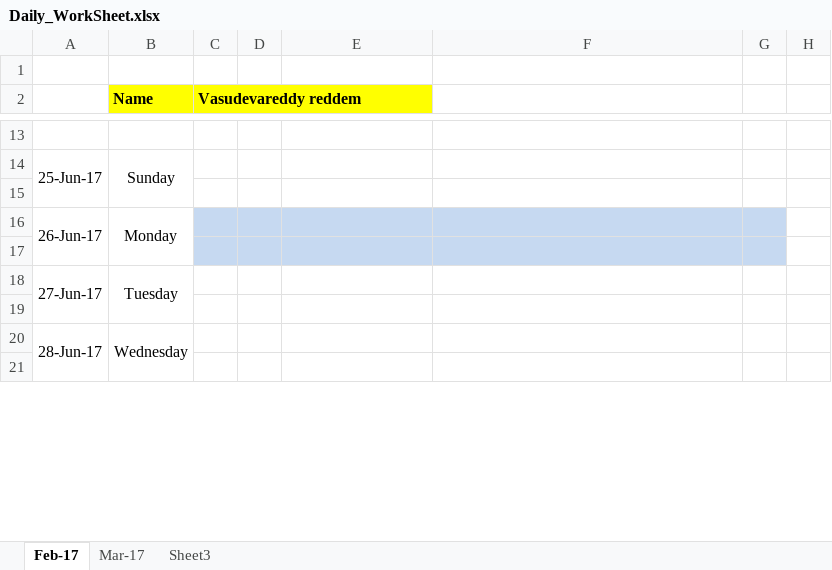
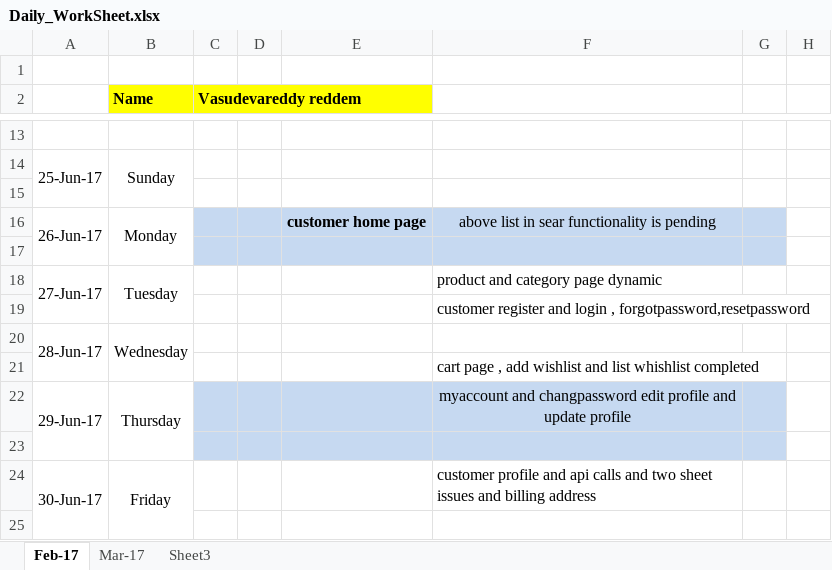
Before and after one commit to vasudevareddyreddem/shofus, an Excel workbook: assets/sellerfile/category/Daily_WorkSheet.xlsx, sheet Feb-17, drawn as a sheet; only a part is shown, gaps mark what is left out; values as stored, in another font and other column widths than the file's, no borders; removed rows and columns are numbered as before the commit, all else as after; the diff covers the shown part only; the diff names each change by its address in the sheet, - before the commit and + after, or states it on an @@ line.

```diff
--- a/assets/sellerfile/category/Daily_WorkSheet.xlsx (sheet Feb-17)
+++ b/assets/sellerfile/category/Daily_WorkSheet.xlsx (sheet Feb-17)
-E16: (empty)
+E16: customer home page
-F16: (empty)
+F16: above list in sear functionality is pending
-A18:A19 merged
+A18:A19 merged
-B18:B19 merged
+B18:B19 merged
-F18: (empty)
+F18: product and category page dynamic
+row 19:  |  |  |  |  | customer register and login , forgotpassword,resetpassword
+row 21:  |  |  |  |  | cart page , add wishlist and list whishlist completed
+row 22: 29-Jun-17 | Thursday |  |  |  | myaccount and changpassword edit profile and update profile
-C23:G23 fill: none
+C23:G23 fill: #C6D9F1
+row 24: 30-Jun-17 | Friday |  |  |  | customer profile and api calls and two sheet issues and billing address
```
Also changed, not shown: 4 removed rows, 5 edited cells and cell formats elsewhere in this sheet, 2 other files.
